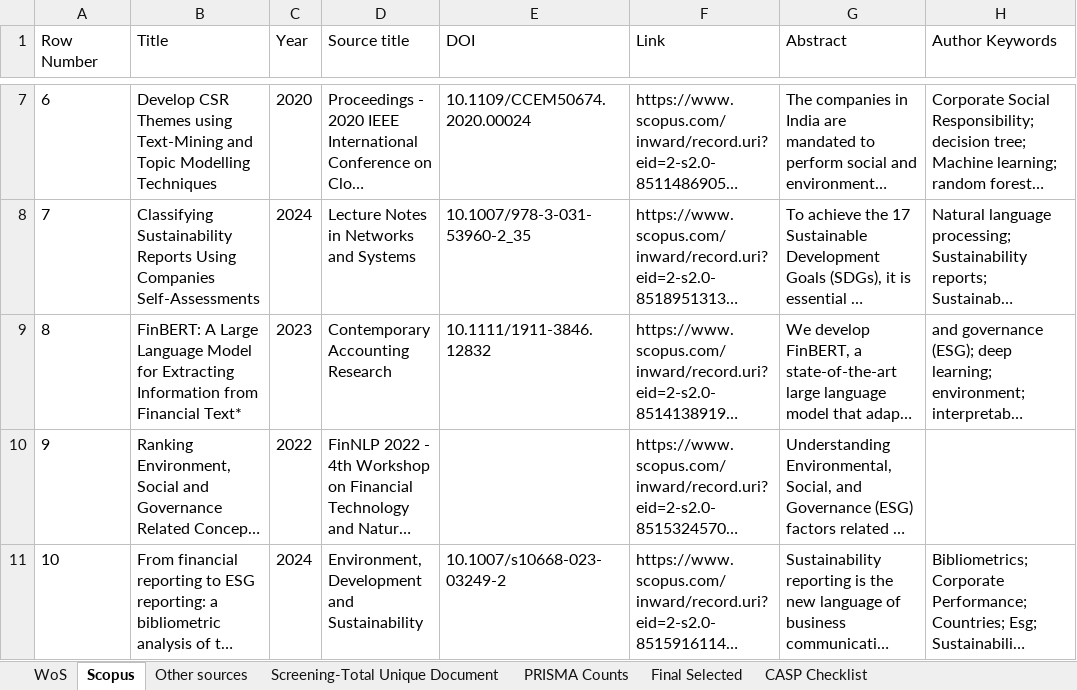
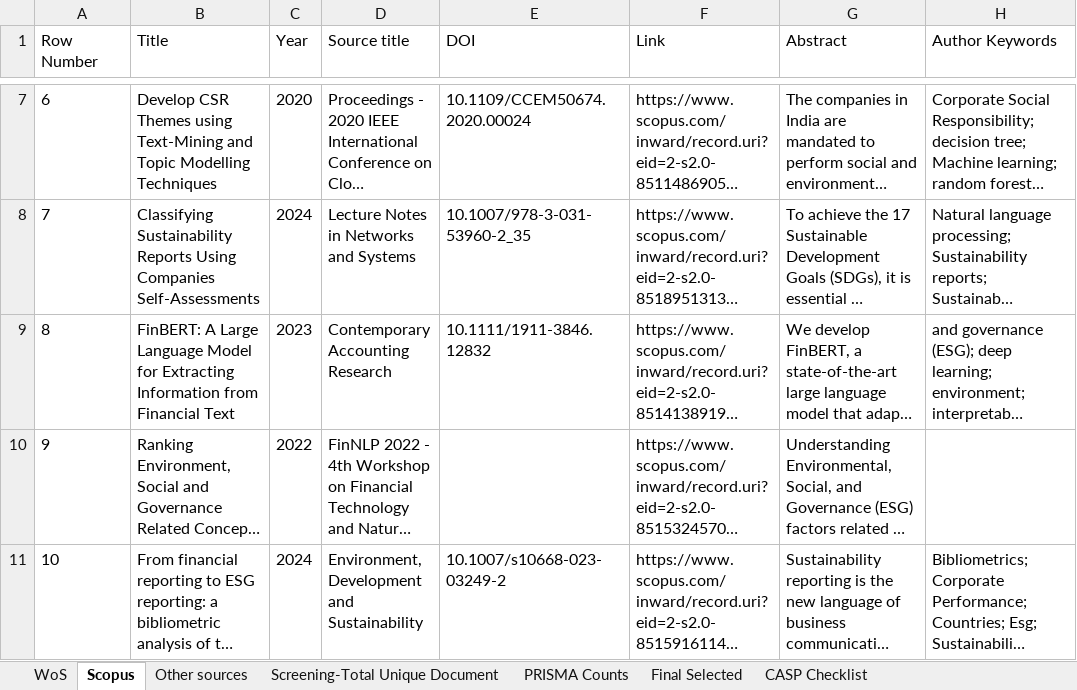
Before and after one commit to AlirezaMousio/Paper-Supporting-Data-Materials, an Excel workbook: Data.xlsx, sheet Scopus, drawn as a sheet; only a part is shown, gaps mark what is left out; long unchanged cells end in …; values as stored, in another font and other column widths than the file's, no borders; table styles not drawn; the diff covers the shown part only; the diff names each change by its address in the sheet, - before the commit and + after, or states it on an @@ line.

Commit message:
Add files via upload

```diff
--- a/Data.xlsx (sheet Scopus)
+++ b/Data.xlsx (sheet Scopus)
-B9 (Title): …from Financial Text*
+B9 (Title): …from Financial Text
```
Also changed, not shown: 25 edited cells elsewhere in this sheet, sheet Screening-Total Unique Document.
